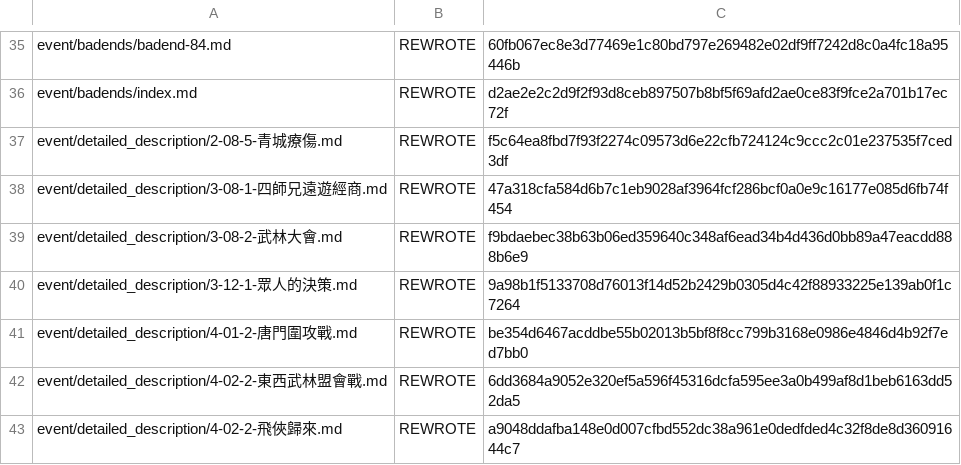
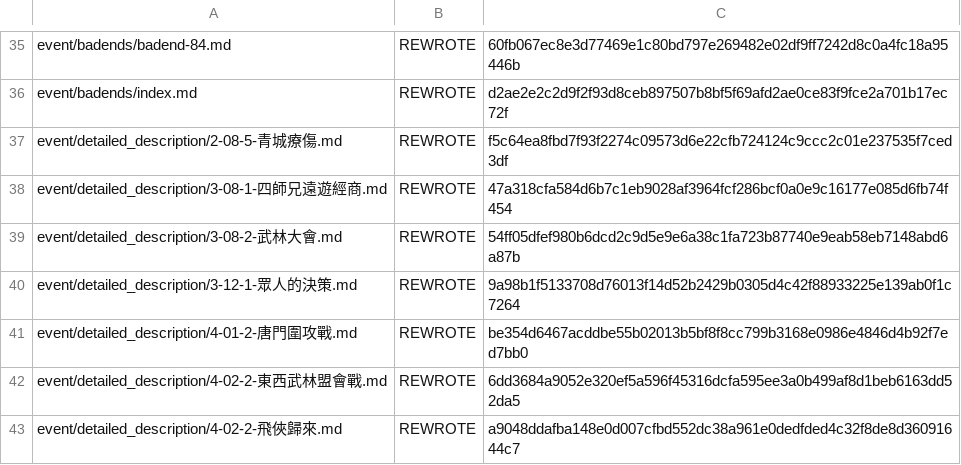
Before and after one commit to NEXTAltair/LoM-wiki, a TSV file: tools/ja-translation-ledger.tsv, drawn as a sheet; only a part is shown, gaps mark what is left out.

```diff
--- a/tools/ja-translation-ledger.tsv
+++ b/tools/ja-translation-ledger.tsv
@@ -38,3 +38,3 @@ event/detailed_description/2-08-5-青城療傷.md	REWROTE	f5c64ea8fbd7f93f2274c0
 event/detailed_description/3-08-1-四師兄遠遊經商.md	REWROTE	47a318cfa584d6b7c1eb9028af3964fcf286bcf0a0e9c16177e085d6fb74f454
-event/detailed_description/3-08-2-武林大會.md	REWROTE	f9bdaebec38b63b06ed359640c348af6ead34b4d436d0bb89a47eacdd888b6e9
+event/detailed_description/3-08-2-武林大會.md	REWROTE	54ff05dfef980b6dcd2c9d5e9e6a38c1fa723b87740e9eab58eb7148abd6a87b
 event/detailed_description/3-12-1-眾人的決策.md	REWROTE	9a98b1f5133708d76013f14d52b2429b0305d4c42f88933225e139ab0f1c7264
```
Also changed, not shown: 1 other file.
